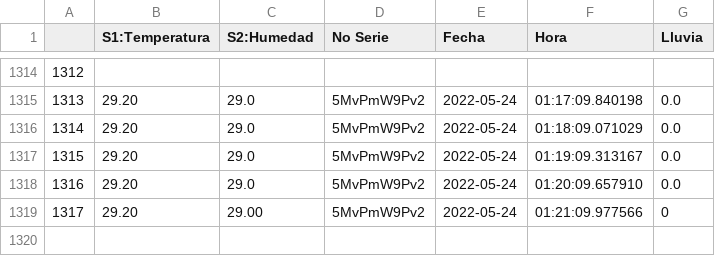
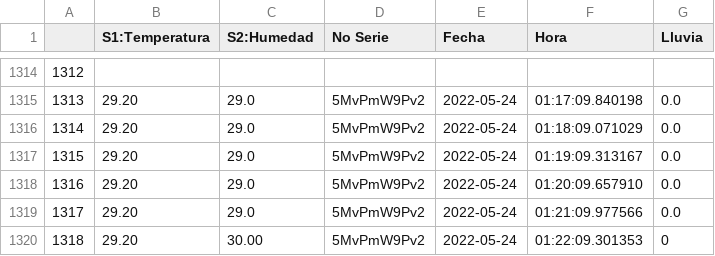
Before and after one commit to darkn-code/ClaseAI-2022, a CSV file: basedatos/datos.csv, drawn as a sheet; only a part is shown, gaps mark what is left out; addresses are those after the commit; the diff names each change by its address in the sheet, - before the commit and + after, or states it on an @@ line.

Commit message:
Datos Exteriores Alejandro

```diff
--- a/basedatos/datos.csv
+++ b/basedatos/datos.csv
+row 1319: 1317 | 29.20 | 29.0 | 5MvPmW9Pv2 | 2022-05-24 | 01:21:09.977566 | 0.0
@@ column A renumbered from row 1320 down @@
-C1320 (S2:Humedad): 29.00
+C1320 (S2:Humedad): 30.00
-F1320 (Hora): 01:21:09.977566
+F1320 (Hora): 01:22:09.301353
```
